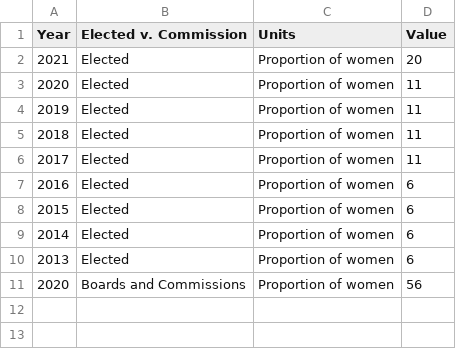
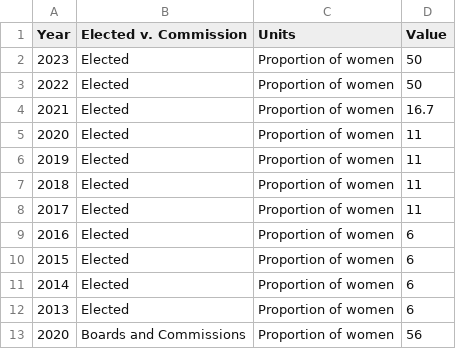
Before and after one commit to CityOfLosAngeles/open-sdg-data-starter, a CSV file: data/indicator_5-5-1.csv, drawn as a sheet.

Commit message:
5-5-1 update actual

```diff
--- a/data/indicator_5-5-1.csv
+++ b/data/indicator_5-5-1.csv
@@ -1,3 +1,5 @@
 Year,Elected v. Commission,Units,Value
-2021,Elected,Proportion of women,20
+2023,Elected,Proportion of women,50
+2022,Elected,Proportion of women,50
+2021,Elected,Proportion of women,16.7
 2020,Elected,Proportion of women,11
```
